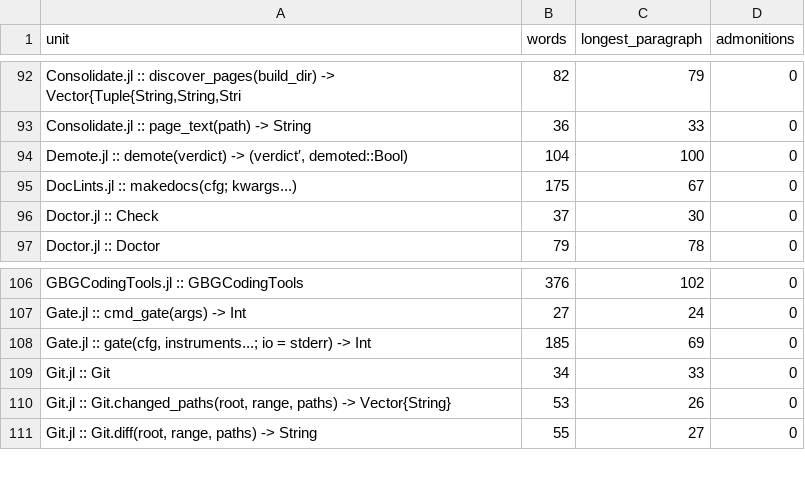
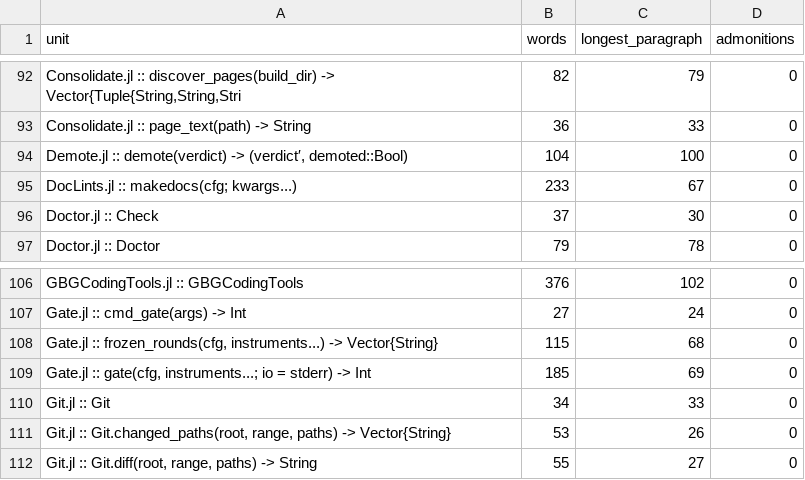
Before and after one commit to GrigorySarnitsky/GBGCodingTools.jl, a CSV file: docs/prose_shape.csv, drawn as a sheet; only a part is shown, gaps mark what is left out.

```diff
--- a/docs/prose_shape.csv
+++ b/docs/prose_shape.csv
@@ -94,3 +94,3 @@ unit,words,longest_paragraph,admonitions
 "Demote.jl :: demote(verdict) -> (verdict′, demoted::Bool)",104,100,0
-"DocLints.jl :: makedocs(cfg; kwargs...)",175,67,0
+"DocLints.jl :: makedocs(cfg; kwargs...)",233,67,0
 "Doctor.jl :: Check",37,30,0
@@ -107,2 +107,3 @@ unit,words,longest_paragraph,admonitions
 "Gate.jl :: cmd_gate(args) -> Int",27,24,0
+"Gate.jl :: frozen_rounds(cfg, instruments...) -> Vector{String}",115,68,0
 "Gate.jl :: gate(cfg, instruments...; io = stderr) -> Int",185,69,0
```
Also changed, not shown: 12 other files.
